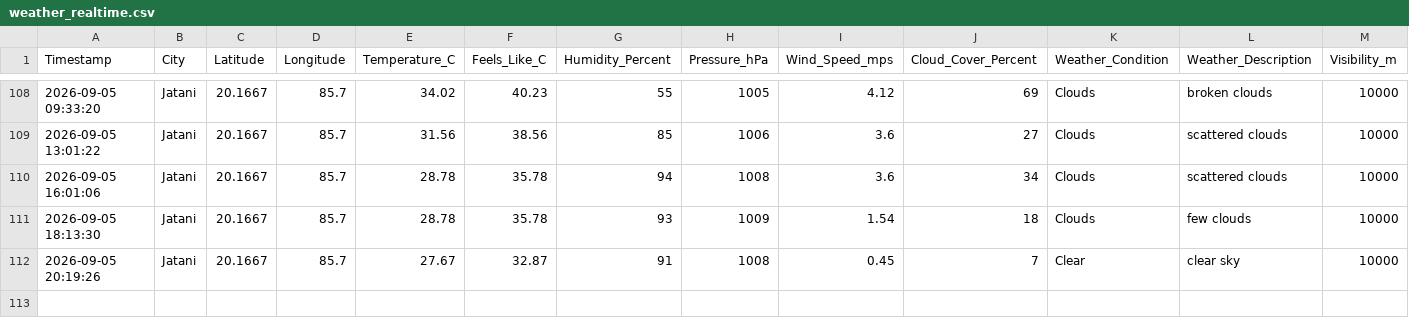
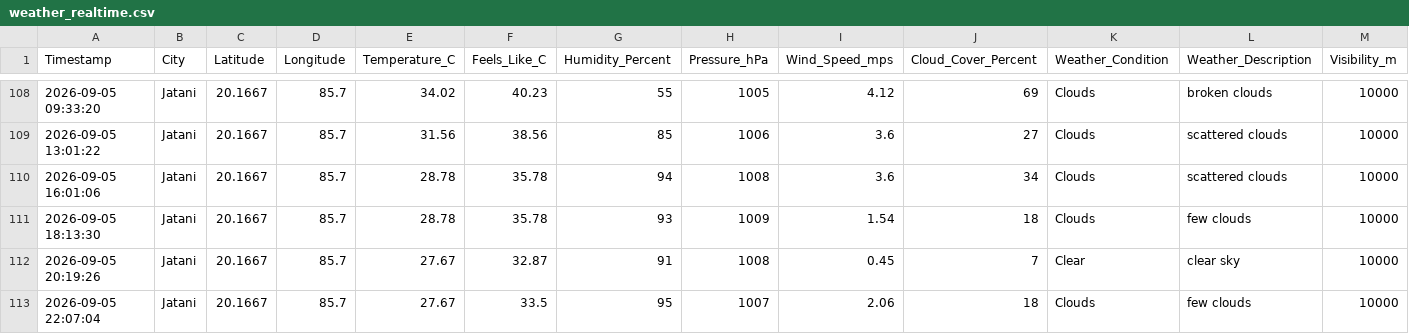
Before and after one commit to biswal-prem-5677/weather-realtime, a CSV file: weather_realtime.csv, drawn as a sheet; only a part is shown, gaps mark what is left out.

```diff
--- a/weather_realtime.csv
+++ b/weather_realtime.csv
@@ -112 +112,2 @@ Timestamp,City,Latitude,Longitude,Temperature_C,Feels_Like_C,Humidity_Percent,Pr
 2026-09-05 20:19:26,Jatani,20.1667,85.7,27.67,32.87,91,1008,0.45,7,Clear,clear sky,10000
+2026-09-05 22:07:04,Jatani,20.1667,85.7,27.67,33.5,95,1007,2.06,18,Clouds,few clouds,10000
```
